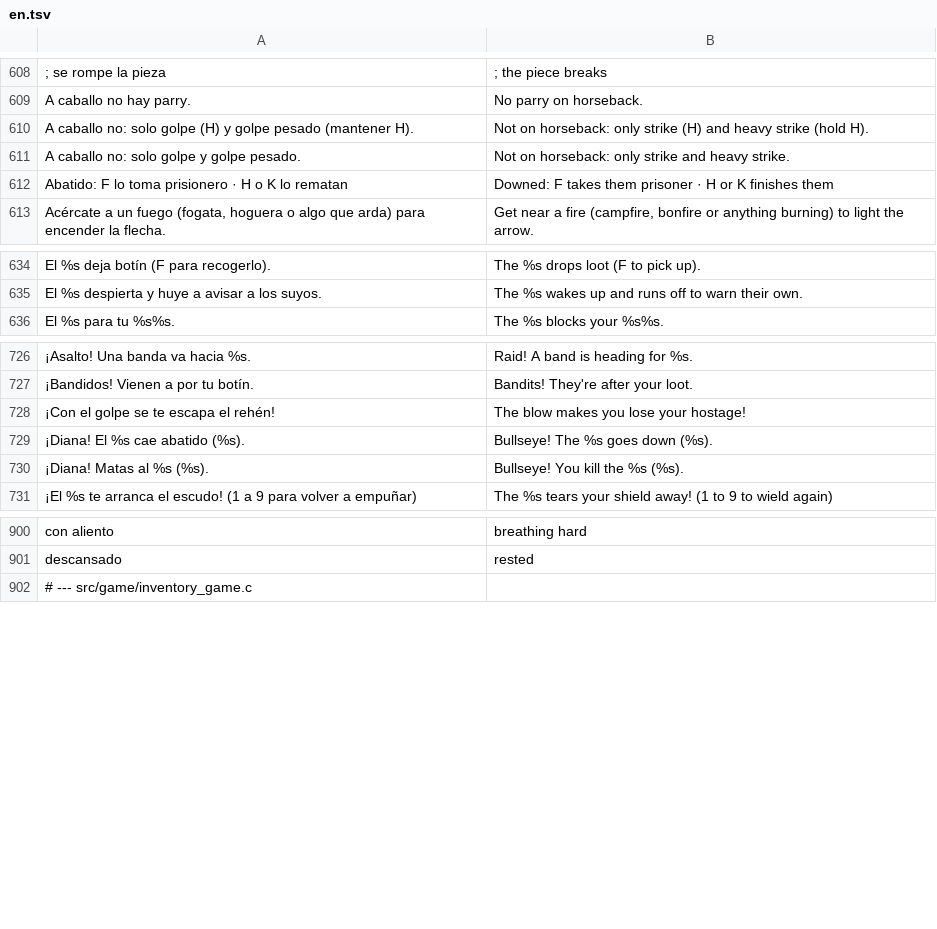
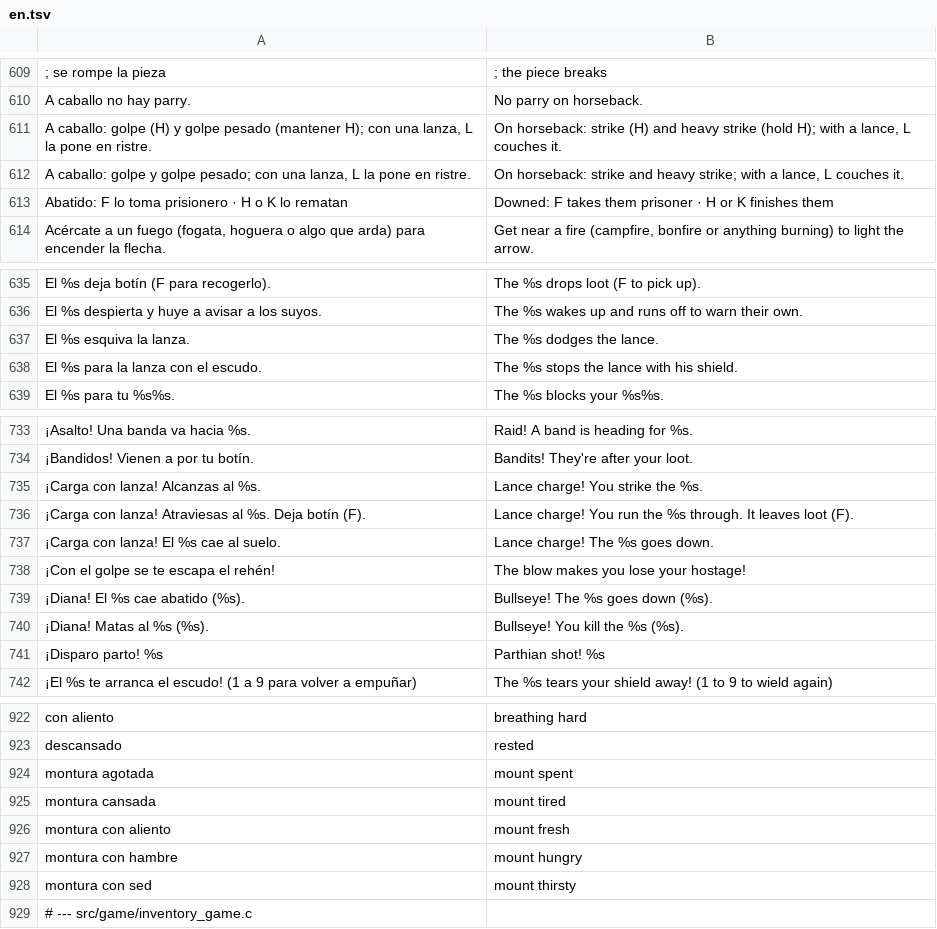
Before and after one commit to amaturanas-sys/Scavenger, a TSV file: assets/i18n/en.tsv, drawn as a sheet; only a part is shown, gaps mark what is left out; removed rows and columns are numbered as before the commit, all else as after; the diff covers the shown part only; the diff names each change by its address in the sheet, - before the commit and + after, or states it on an @@ line.

```diff
--- a/assets/i18n/en.tsv
+++ b/assets/i18n/en.tsv
-row 610: A caballo no: solo golpe (H) y golpe pesado (mantener H). | Not on horseback: only strike (H) and heavy strike (hold H).
-row 611: A caballo no: solo golpe y golpe pesado. | Not on horseback: only strike and heavy strike.
+row 611: A caballo: golpe (H) y golpe pesado (mantener H); con una lanza, L la pone en ristre. | On horseback: strike (H) and heavy strike (hold H); with a lance, L couches it.
+row 612: A caballo: golpe y golpe pesado; con una lanza, L la pone en ristre. | On horseback: strike and heavy strike; with a lance, L couches it.
+row 637: El %s esquiva la lanza. | The %s dodges the lance.
+row 638: El %s para la lanza con el escudo. | The %s stops the lance with his shield.
+row 735: ¡Carga con lanza! Alcanzas al %s. | Lance charge! You strike the %s.
+row 736: ¡Carga con lanza! Atraviesas al %s. Deja botín (F). | Lance charge! You run the %s through. It leaves loot (F).
+row 737: ¡Carga con lanza! El %s cae al suelo. | Lance charge! The %s goes down.
+row 741: ¡Disparo parto! %s | Parthian shot! %s
+row 924: montura agotada | mount spent
+row 925: montura cansada | mount tired
+row 926: montura con aliento | mount fresh
+row 927: montura con hambre | mount hungry
+row 928: montura con sed | mount thirsty
```
Also changed, not shown: 25 added rows and 2 edited cells elsewhere in this file, 29 other files.
